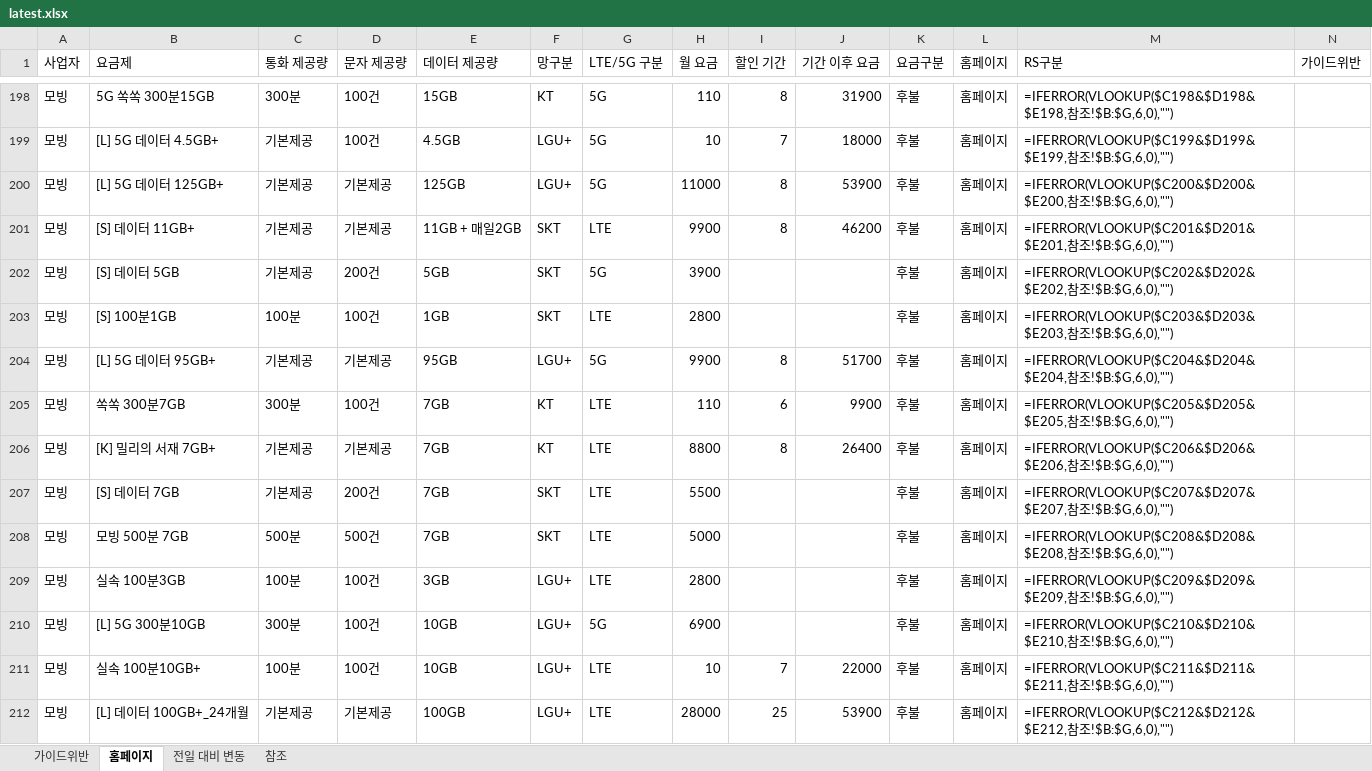
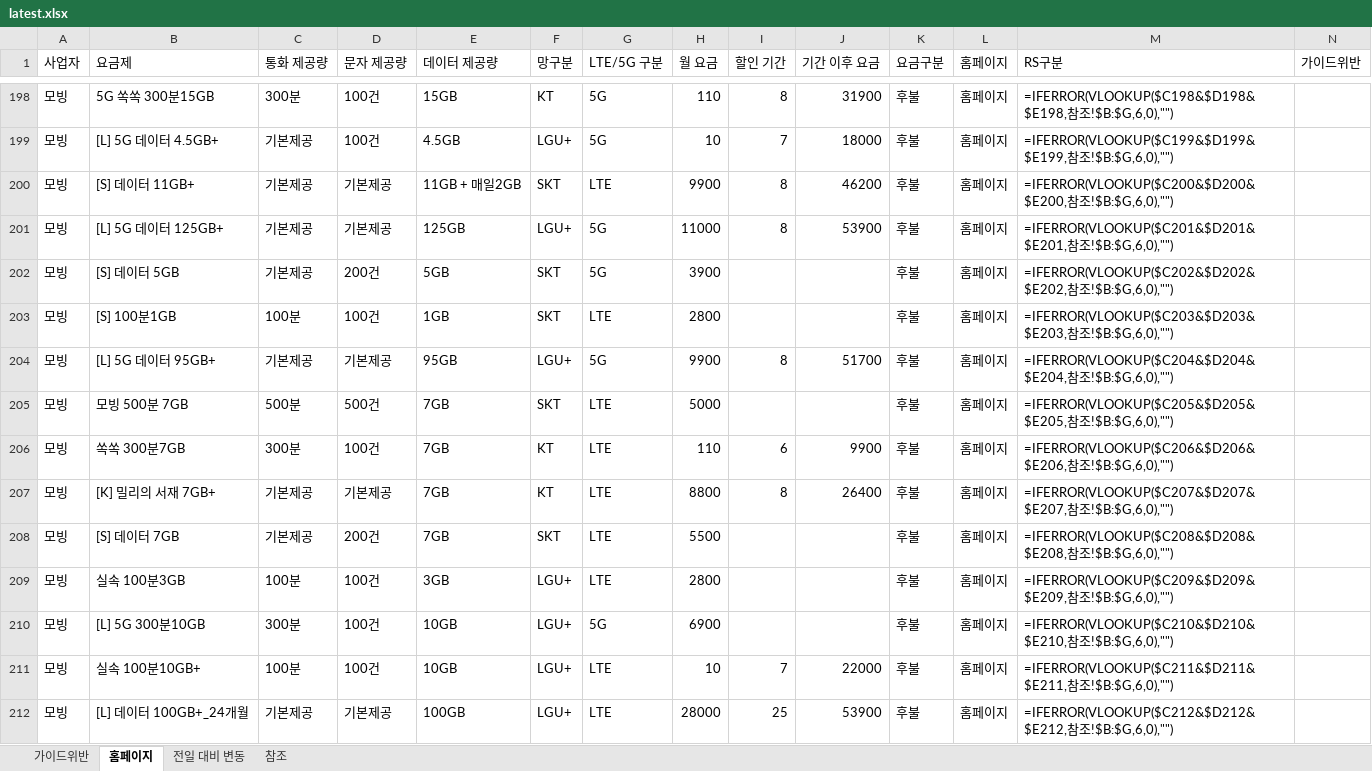
Before and after one commit to kjch444-sketchs/homepage_crawl, an Excel workbook: history/latest.xlsx, sheet 홈페이지, drawn as a sheet; only a part is shown, gaps mark what is left out; values as stored, in another font and other column widths than the file's, no borders; formulas without a stored value are shown as written; removed rows and columns are numbered as before the commit, all else as after; the diff covers the shown part only; the diff names each change by its address in the sheet, - before the commit and + after, or states it on an @@ line.

```diff
--- a/history/latest.xlsx (sheet 홈페이지)
+++ b/history/latest.xlsx (sheet 홈페이지)
-row 200: 모빙 | [L] 5G 데이터 125GB+ | 기본제공 | 기본제공 | 125GB | LGU+ | 5G | 11000 | 8 | 53900 | 후불 | 홈페이지 | =IFERROR(VLOOKUP($C200&$D200&$E200,참조!$B:$G,6,0),"")
-M200 (RS구분): =IFERROR(VLOOKUP($C201&$D201&$E201,참조…
+M200 (RS구분): =IFERROR(VLOOKUP($C200&$D200&$E200,참조…
+row 201: 모빙 | [L] 5G 데이터 125GB+ | 기본제공 | 기본제공 | 125GB | LGU+ | 5G | 11000 | 8 | 53900 | 후불 | 홈페이지 | =IFERROR(VLOOKUP($C201&$D201&$E201,참조!$B:$G,6,0),"")
+row 205: 모빙 | 모빙 500분 7GB | 500분 | 500건 | 7GB | SKT | LTE | 5000 |  |  | 후불 | 홈페이지 | =IFERROR(VLOOKUP($C205&$D205&$E205,참조!$B:$G,6,0),"")
-M206 (RS구분): =IFERROR(VLOOKUP($C205&$D205&$E205,참조…
+M206 (RS구분): =IFERROR(VLOOKUP($C206&$D206&$E206,참조…
-M207 (RS구분): =IFERROR(VLOOKUP($C206&$D206&$E206,참조…
+M207 (RS구분): =IFERROR(VLOOKUP($C207&$D207&$E207,참조…
-M208 (RS구분): =IFERROR(VLOOKUP($C207&$D207&$E207,참조…
+M208 (RS구분): =IFERROR(VLOOKUP($C208&$D208&$E208,참조…
-row 208: 모빙 | 모빙 500분 7GB | 500분 | 500건 | 7GB | SKT | LTE | 5000 |  |  | 후불 | 홈페이지 | =IFERROR(VLOOKUP($C208&$D208&$E208,참조!$B:$G,6,0),"")
```
Also changed, not shown: 6 added rows, 6 removed rows and 36 edited cells elsewhere in this sheet, sheet 전일 대비 변동, 1 other file.
